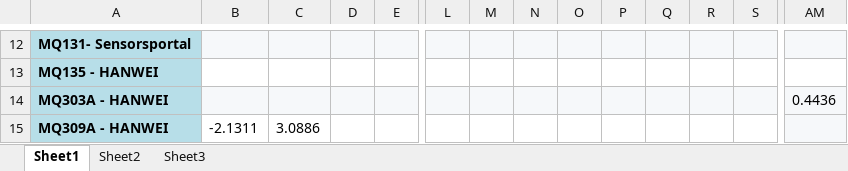
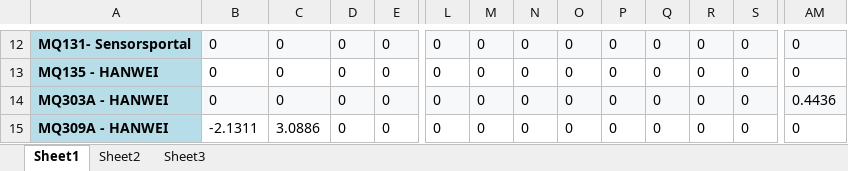
Before and after one commit to miguel5612/MQSensorsLib, an Excel workbook: Resumen_Slope_And_BPoints.xlsx, sheet Sheet1, drawn as a sheet; only a part is shown, gaps mark what is left out; values as stored, in another font and other column widths than the file's, no borders; the diff covers the shown part only; the diff names each change by its address in the sheet, - before the commit and + after, or states it on an @@ line.

```diff
--- a/Resumen_Slope_And_BPoints.xlsx (sheet Sheet1)
+++ b/Resumen_Slope_And_BPoints.xlsx (sheet Sheet1)
-B12:B14: (empty)
+B12:B14: 0
-C12:C14: (empty)
+C12:C14: 0
-D12:D15: (empty)
+D12:D15: 0
-E12:E15: (empty)
+E12:E15: 0
-L12:L15: (empty)
+L12:L15: 0
-M12:M15: (empty)
+M12:M15: 0
-N12:N15: (empty)
+N12:N15: 0
-O12:O15: (empty)
+O12:O15: 0
-P12:P15: (empty)
+P12:P15: 0
-Q12:Q15: (empty)
+Q12:Q15: 0
-R12:R15: (empty)
+R12:R15: 0
-S12:S15: (empty)
+S12:S15: 0
-AM12:AM13: (empty)
+AM12:AM13: 0
-AM15: (empty)
+AM15: 0
-AM15 fill: #F6F8FA
+AM15 fill: none
```
Also changed, not shown: 295 edited cells elsewhere in this sheet, 1 other file.
